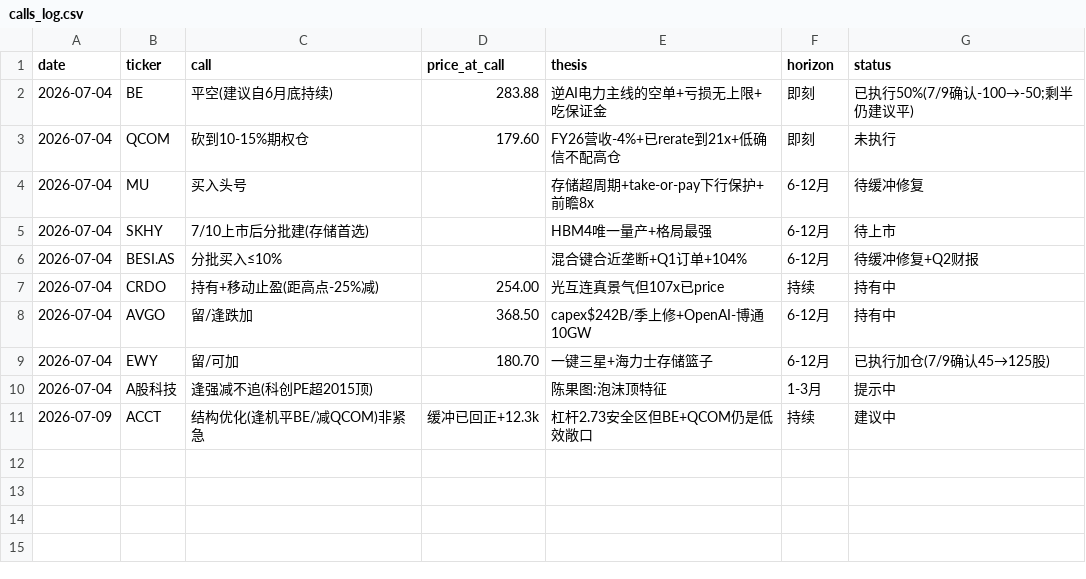
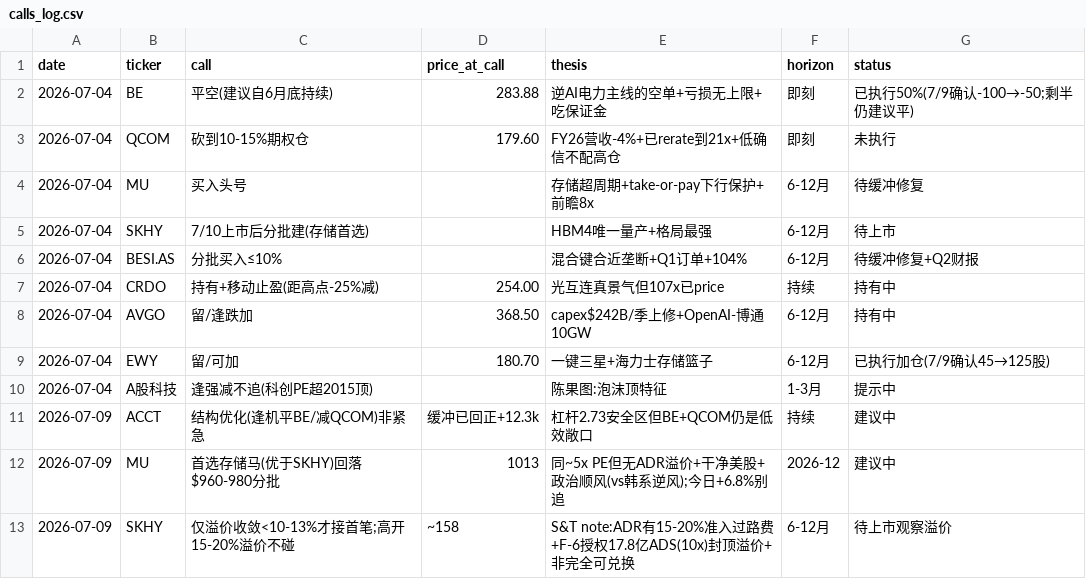
Before and after one commit to dorkiditas/stockapp, a CSV file: calls_log.csv, drawn as a sheet.

```diff
--- a/calls_log.csv
+++ b/calls_log.csv
@@ -11 +11,3 @@ date,ticker,call,price_at_call,thesis,horizon,status
 2026-07-09,ACCT,结构优化(逢机平BE/减QCOM)非紧急,缓冲已回正+12.3k,杠杆2.73安全区但BE+QCOM仍是低效敞口,持续,建议中
+2026-07-09,MU,首选存储马(优于SKHY)回落$960-980分批,1013,同~5x PE但无ADR溢价+干净美股+政治顺风(vs韩系逆风);今日+6.8%别追,2026-12,建议中
+2026-07-09,SKHY,仅溢价收敛<10-13%才接首笔;高开15-20%溢价不碰,~158,S&T note:ADR有15-20%准入过路费+F-6授权17.8亿ADS(10x)封顶溢价+非完全可兑换,6-12月,待上市观察溢价
```
Also changed, not shown: holdings.csv, 2 other files.
